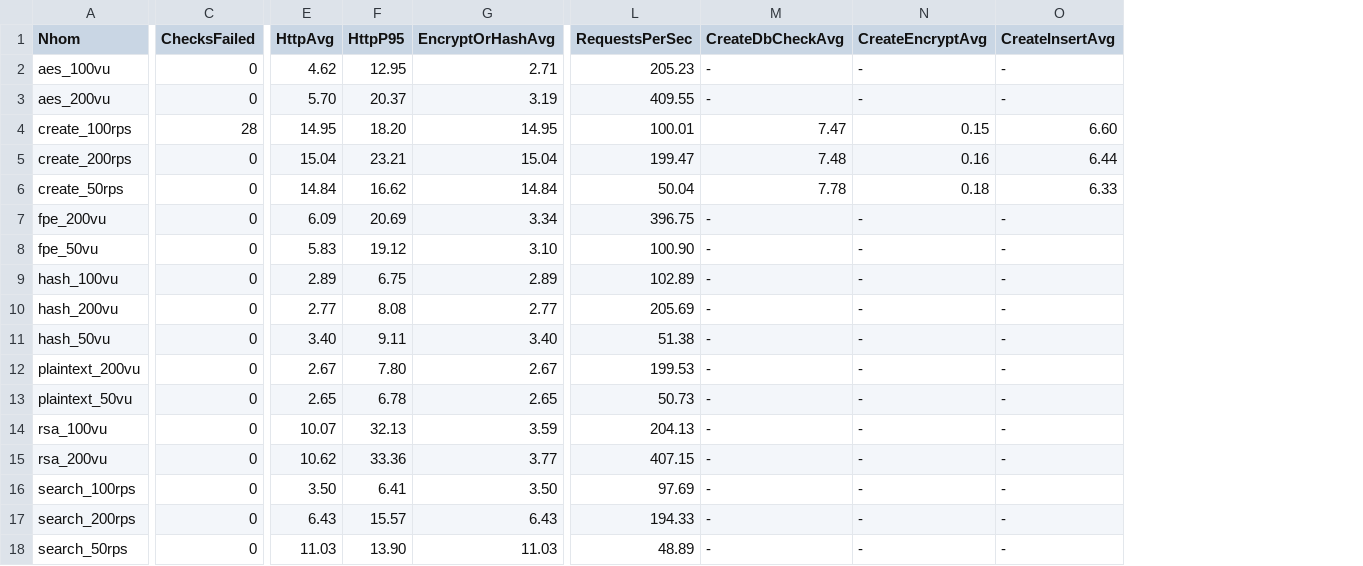
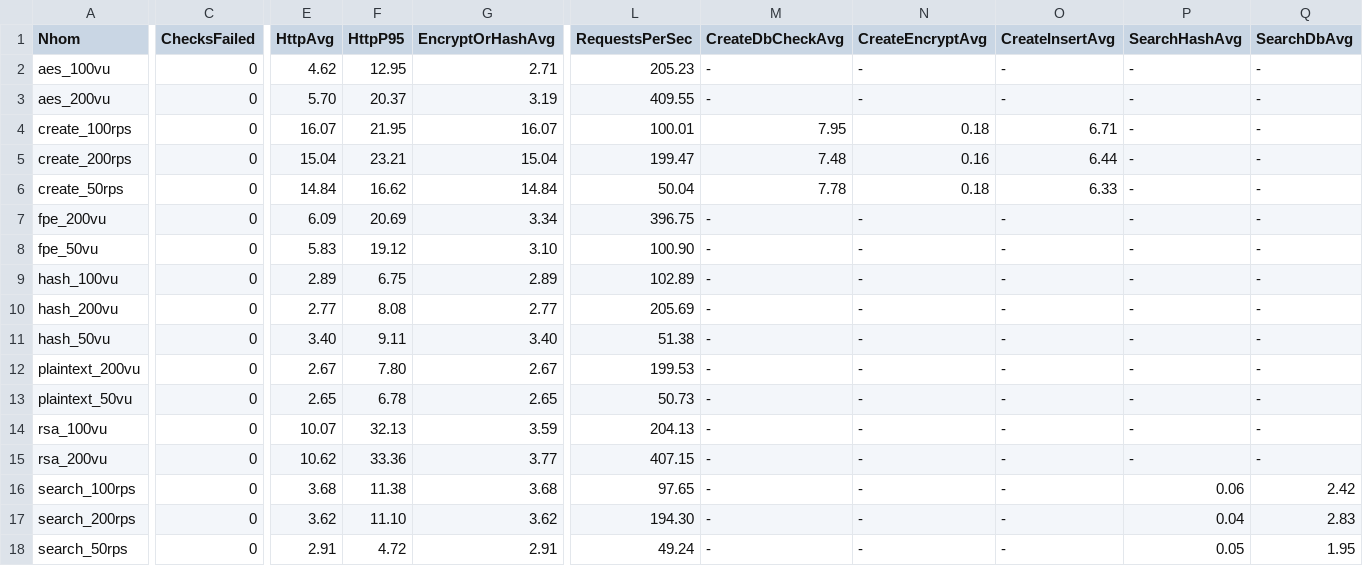
Before and after one commit to huypad/Employee, a CSV file: JeeBeginner-API/LoadTestResults/summary.csv, drawn as a sheet; only a part is shown, gaps mark what is left out; the diff covers the shown part only; the diff names each change by its address in the sheet, - before the commit and + after, or states it on an @@ line.

Commit message:
add stopwatch vao search

```diff
--- a/JeeBeginner-API/LoadTestResults/summary.csv
+++ b/JeeBeginner-API/LoadTestResults/summary.csv
+column P (SearchHashAvg), rows 2-18: - | - | - | - | - | - | - | - | - | - | - | - | - | - | 0.06 | 0.04 | 0.05
+column Q (SearchDbAvg), rows 2-18: - | - | - | - | - | - | - | - | - | - | - | - | - | - | 2.42 | 2.83 | 1.95
-C4 (ChecksFailed): 28
+C4 (ChecksFailed): 0
-E4 (HttpAvg): 14.95
+E4 (HttpAvg): 16.07
-F4 (HttpP95): 18.20
+F4 (HttpP95): 21.95
-G4 (EncryptOrHashAvg): 14.95
+G4 (EncryptOrHashAvg): 16.07
-M4 (CreateDbCheckAvg): 7.47
+M4 (CreateDbCheckAvg): 7.95
-N4 (CreateEncryptAvg): 0.15
+N4 (CreateEncryptAvg): 0.18
-O4 (CreateInsertAvg): 6.60
+O4 (CreateInsertAvg): 6.71
-E16 (HttpAvg): 3.50
+E16 (HttpAvg): 3.68
-F16 (HttpP95): 6.41
+F16 (HttpP95): 11.38
-G16 (EncryptOrHashAvg): 3.50
+G16 (EncryptOrHashAvg): 3.68
-L16 (RequestsPerSec): 97.69
+L16 (RequestsPerSec): 97.65
-E17 (HttpAvg): 6.43
+E17 (HttpAvg): 3.62
-F17 (HttpP95): 15.57
+F17 (HttpP95): 11.10
-G17 (EncryptOrHashAvg): 6.43
+G17 (EncryptOrHashAvg): 3.62
-L17 (RequestsPerSec): 194.33
+L17 (RequestsPerSec): 194.30
-E18 (HttpAvg): 11.03
+E18 (HttpAvg): 2.91
-F18 (HttpP95): 13.90
+F18 (HttpP95): 4.72
-G18 (EncryptOrHashAvg): 11.03
+G18 (EncryptOrHashAvg): 2.91
-L18 (RequestsPerSec): 48.89
+L18 (RequestsPerSec): 49.24
```
Also changed, not shown: 2 edited cells elsewhere in this file, 4 other files.
